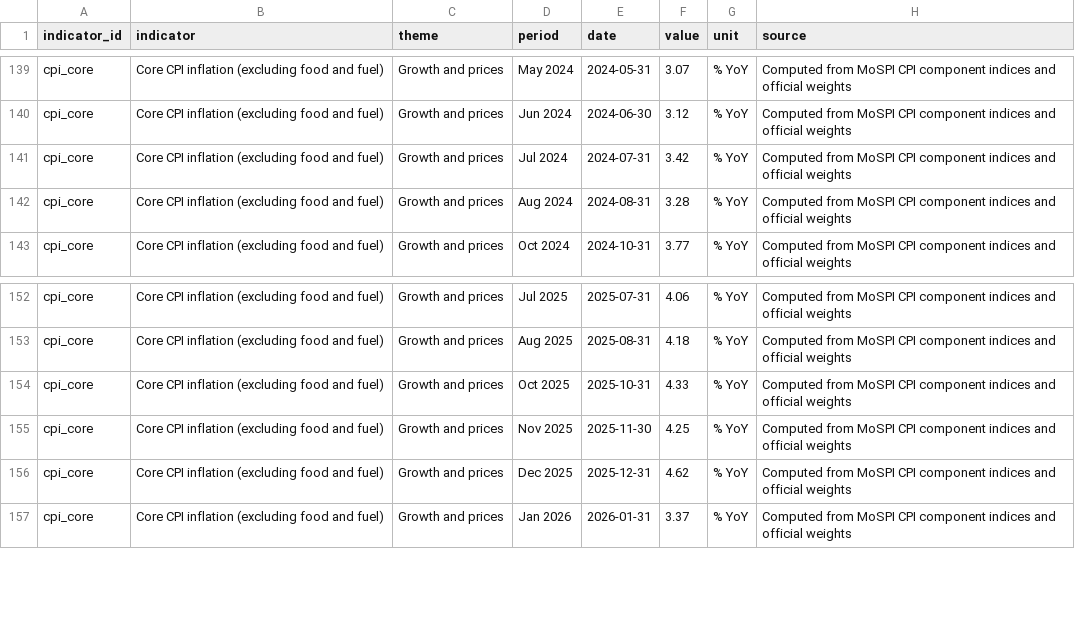
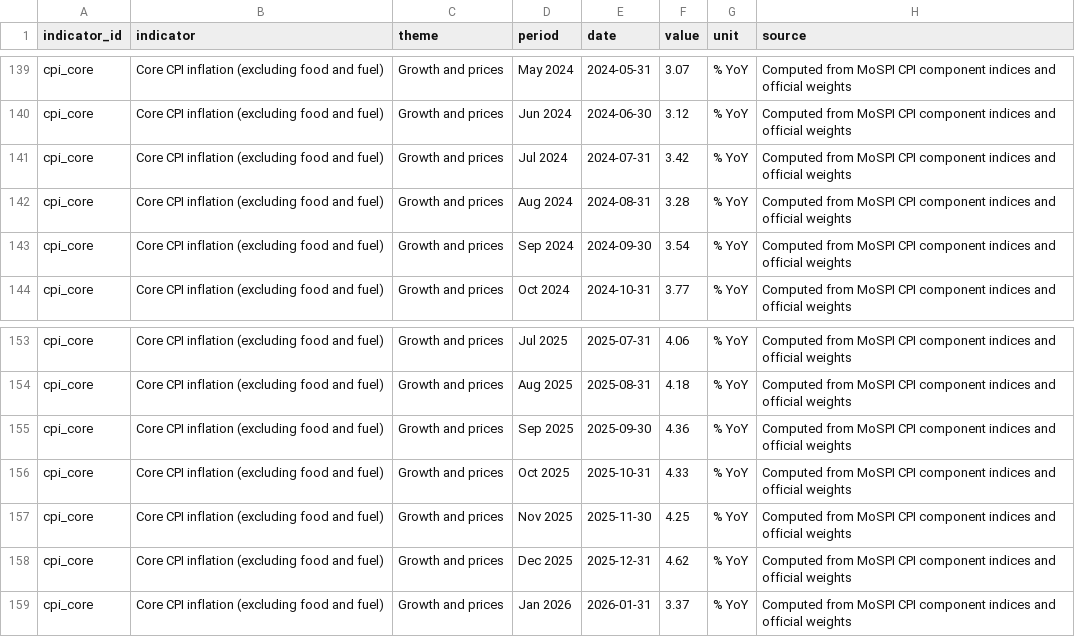
Before and after one commit to pulkitwork2901-creator/Pulkit-Tyagi-NITI-Aayog, a CSV file: public/data/indicators.csv, drawn as a sheet; only a part is shown, gaps mark what is left out; the diff names each change by its address in the sheet, - before the commit and + after, or states it on an @@ line.

```diff
--- a/public/data/indicators.csv
+++ b/public/data/indicators.csv
+row 143: cpi_core | Core CPI inflation (excluding food and fuel) | Growth and prices | Sep 2024 | 2024-09-30 | 3.54 | % YoY | Computed from MoSPI CPI component indices and official weights
+row 155: cpi_core | Core CPI inflation (excluding food and fuel) | Growth and prices | Sep 2025 | 2025-09-30 | 4.36 | % YoY | Computed from MoSPI CPI component indices and official weights
```
Also changed, not shown: 2 other files.
